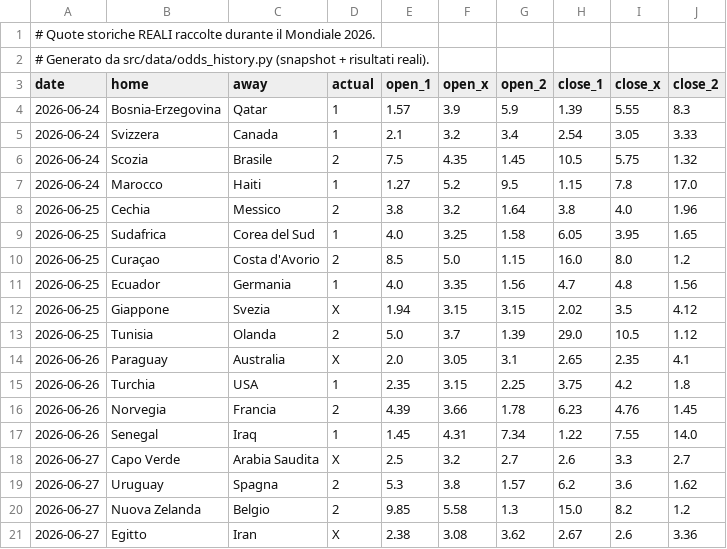
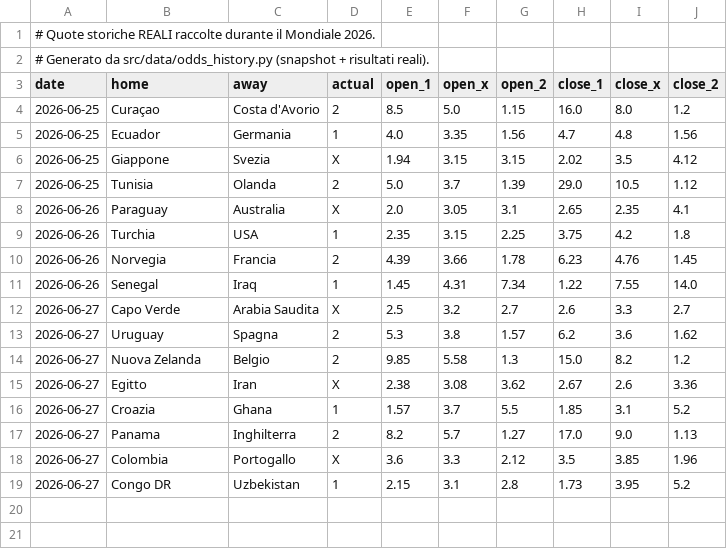
Before and after one commit to agapasqualino07-eng/Progetto-Word-Cup, a CSV file: data/history.csv, drawn as a sheet; removed rows and columns are numbered as before the commit, all else as after; the diff names each change by its address in the sheet, - before the commit and + after, or states it on an @@ line.

```diff
--- a/data/history.csv
+++ b/data/history.csv
-row 4: 2026-06-24 | Bosnia-Erzegovina | Qatar | 1 | 1.57 | 3.9 | 5.9 | 1.39 | 5.55 | 8.3
-row 5: 2026-06-24 | Svizzera | Canada | 1 | 2.1 | 3.2 | 3.4 | 2.54 | 3.05 | 3.33
-row 6: 2026-06-24 | Scozia | Brasile | 2 | 7.5 | 4.35 | 1.45 | 10.5 | 5.75 | 1.32
-row 7: 2026-06-24 | Marocco | Haiti | 1 | 1.27 | 5.2 | 9.5 | 1.15 | 7.8 | 17.0
-row 8: 2026-06-25 | Cechia | Messico | 2 | 3.8 | 3.2 | 1.64 | 3.8 | 4.0 | 1.96
-row 9: 2026-06-25 | Sudafrica | Corea del Sud | 1 | 4.0 | 3.25 | 1.58 | 6.05 | 3.95 | 1.65
+row 16: 2026-06-27 | Croazia | Ghana | 1 | 1.57 | 3.7 | 5.5 | 1.85 | 3.1 | 5.2
+row 17: 2026-06-27 | Panama | Inghilterra | 2 | 8.2 | 5.7 | 1.27 | 17.0 | 9.0 | 1.13
+row 18: 2026-06-27 | Colombia | Portogallo | X | 3.6 | 3.3 | 2.12 | 3.5 | 3.85 | 1.96
+row 19: 2026-06-27 | Congo DR | Uzbekistan | 1 | 2.15 | 3.1 | 2.8 | 1.73 | 3.95 | 5.2
```
Also changed, not shown: data/odds_snapshots.csv.
